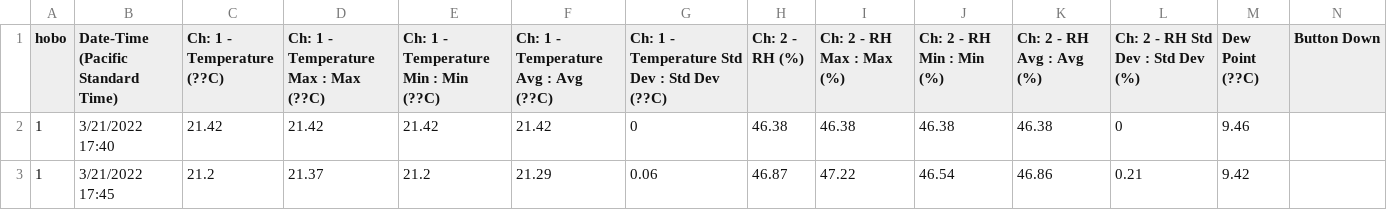
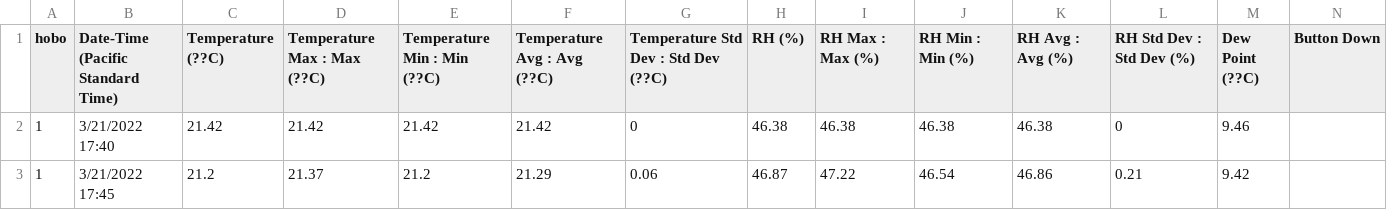
Before and after one commit to LeBoldus-Lab/hoboR, a CSV file: temp/HOBO_sky/calibration_combined/canopy01.csv, drawn as a sheet; only a part is shown; the diff names each change by its address in the sheet, - before the commit and + after, or states it on an @@ line.

Commit message:
raw data sky

```diff
--- a/temp/HOBO_sky/calibration_combined/canopy01.csv
+++ b/temp/HOBO_sky/calibration_combined/canopy01.csv
-C1: Ch: 1 - Temperature (??C)
+C1: Temperature (??C)
-D1: Ch: 1 - Temperature Max : Max (??C)
+D1: Temperature Max : Max (??C)
-E1: Ch: 1 - Temperature Min : Min (??C)
+E1: Temperature Min : Min (??C)
-F1: Ch: 1 - Temperature Avg : Avg (??C)
+F1: Temperature Avg : Avg (??C)
-G1: Ch: 1 - Temperature Std Dev : Std Dev (??C)
+G1: Temperature Std Dev : Std Dev (??C)
-H1: Ch: 2 - RH (%)
+H1: RH (%)
-I1: Ch: 2 - RH Max : Max (%)
+I1: RH Max : Max (%)
-J1: Ch: 2 - RH Min : Min (%)
+J1: RH Min : Min (%)
-K1: Ch: 2 - RH Avg : Avg (%)
+K1: RH Avg : Avg (%)
-L1: Ch: 2 - RH Std Dev : Std Dev (%)
+L1: RH Std Dev : Std Dev (%)
```
Also changed, not shown: temp/HOBO_sky/calibration_combined/canopy02.csv, temp/HOBO_sky/calibration_combined/canopy03.csv, 26 other files.
